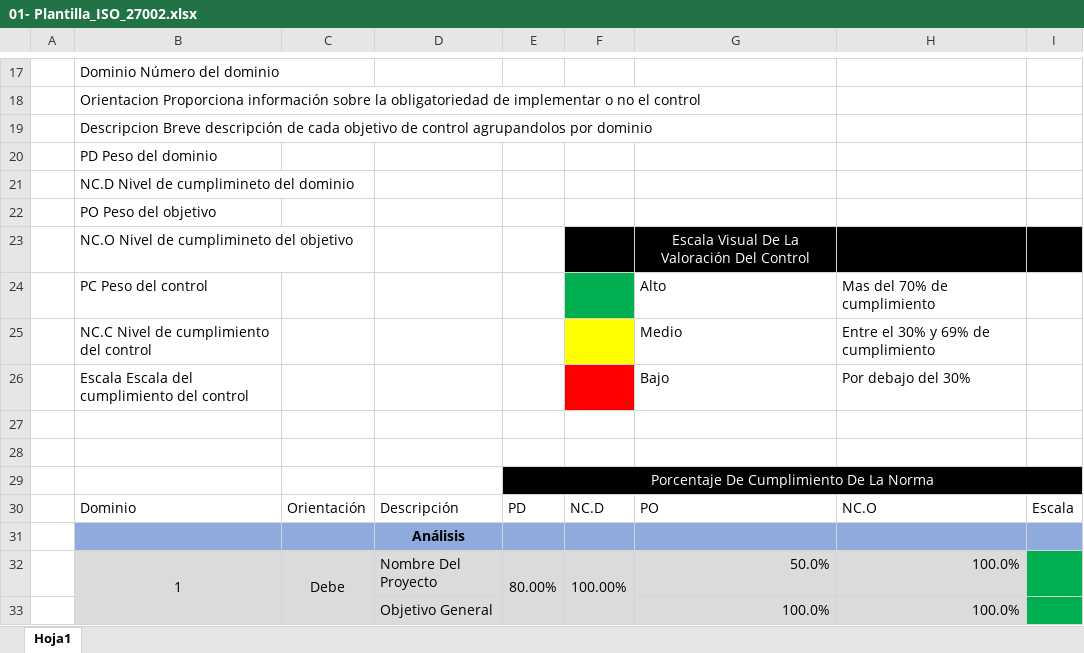
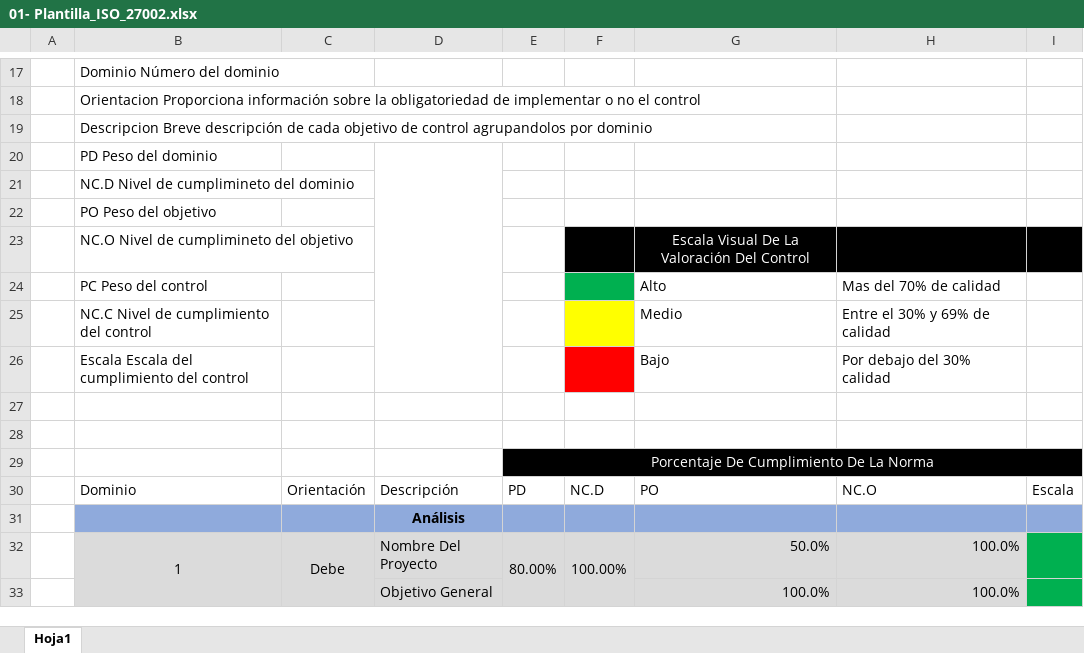
Before and after one commit to senaceet/Kyukeisho_New, an Excel workbook: 6- VI_Trimestre/03- Plantilla_ISO_27002/01- Plantilla_ISO_27002.xlsx, sheet Hoja1, drawn as a sheet; only a part is shown, gaps mark what is left out; values as stored, in another font and other column widths than the file's, no borders; charts and pictures and table styles not drawn; the diff names each change by its address in the sheet, - before the commit and + after, or states it on an @@ line.

```diff
--- a/6- VI_Trimestre/03- Plantilla_ISO_27002/01- Plantilla_ISO_27002.xlsx (sheet Hoja1)
+++ b/6- VI_Trimestre/03- Plantilla_ISO_27002/01- Plantilla_ISO_27002.xlsx (sheet Hoja1)
+D20:D26 merged
-H24: Mas del 70% de cumplimiento
+H24: Mas del 70% de calidad
-H25: Entre el 30% y 69% de cumplimiento
+H25: Entre el 30% y 69% de calidad
-H26: Por debajo del 30%
+H26: Por debajo del 30% calidad
```
Also changed, not shown: 1 other file.
